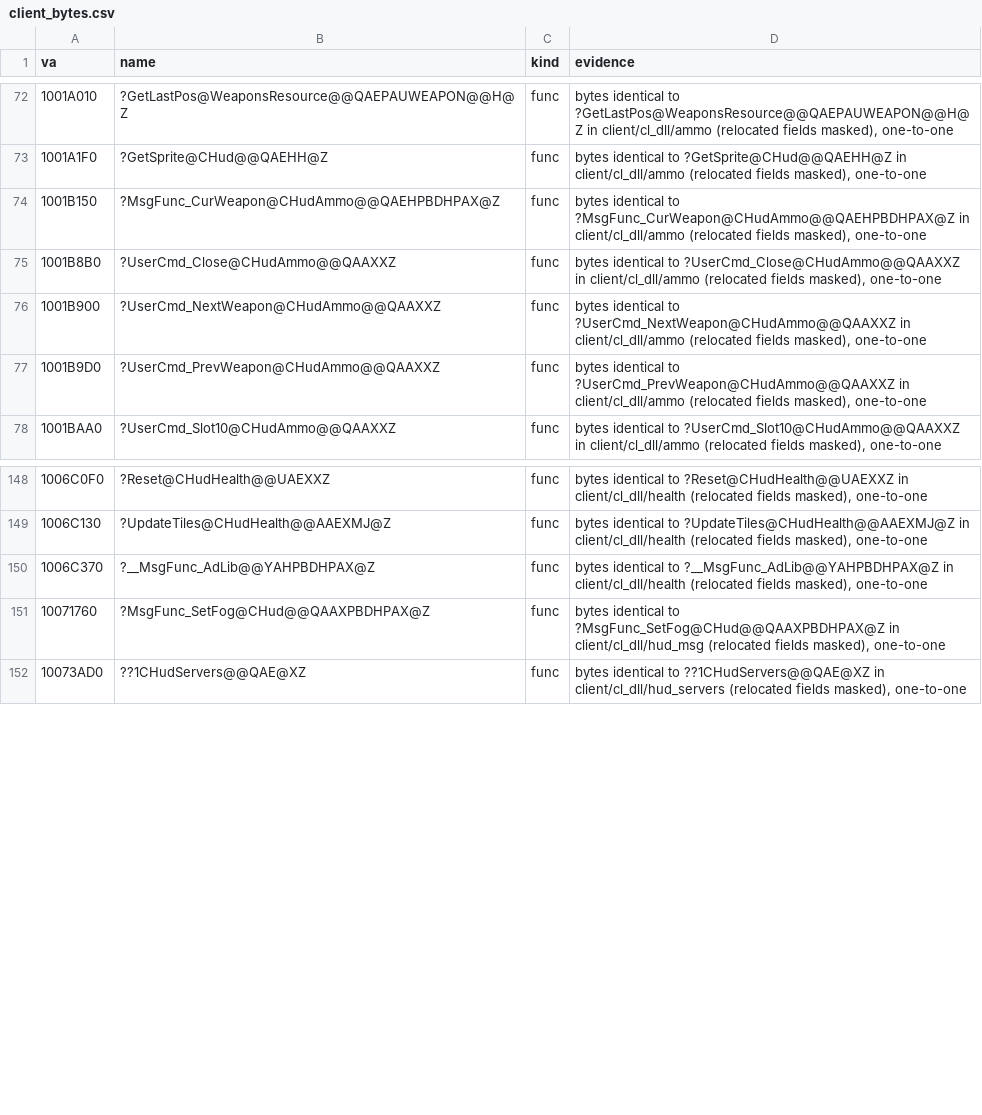
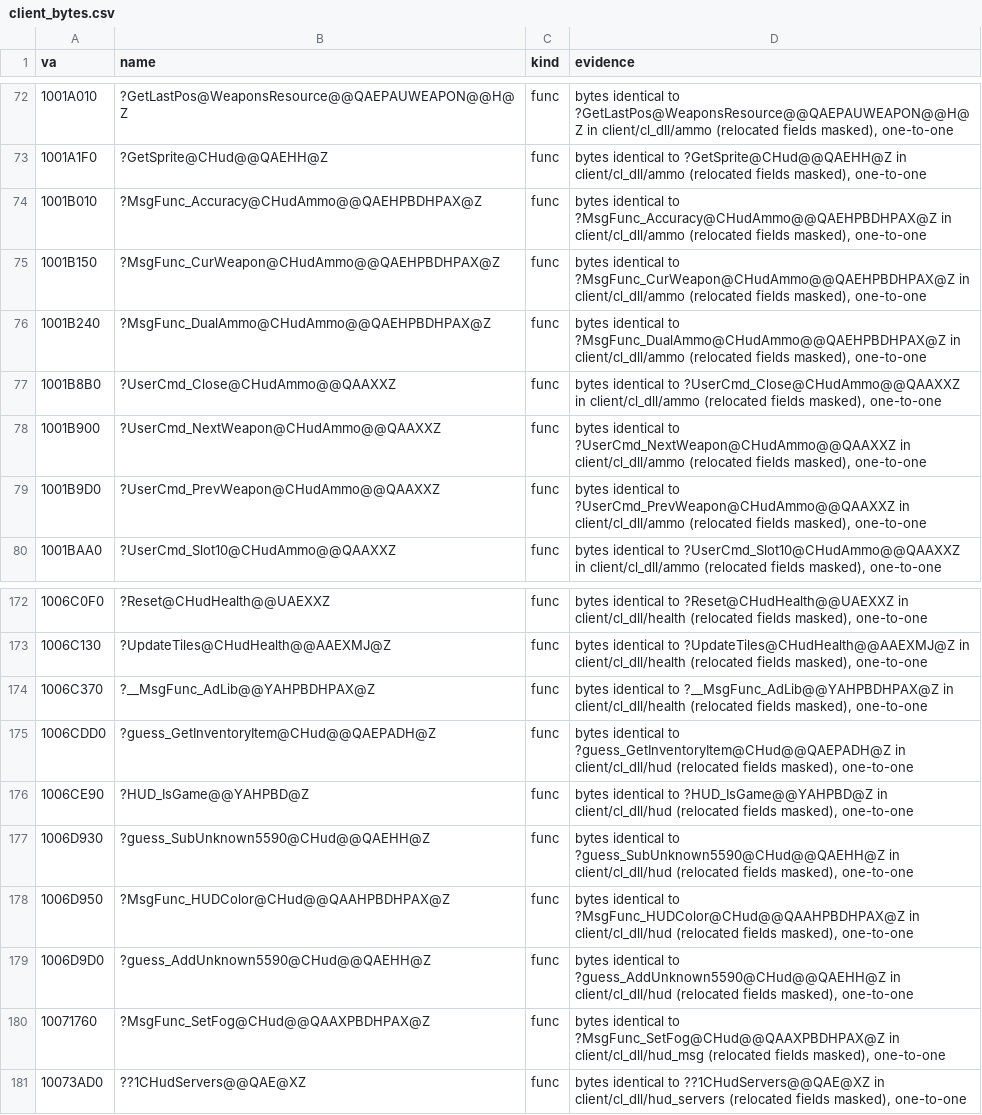
Before and after one commit to caixax/DeCoF, a CSV file: tools/symbols/client_bytes.csv, drawn as a sheet; only a part is shown, gaps mark what is left out; the diff covers the shown part only; the diff names each change by its address in the sheet, - before the commit and + after, or states it on an @@ line.

Commit message:
client: hud_spectator.cpp 28/28, cdll_int.cpp 23/23 (MATCHED); ammo.cpp 48/49, view.cpp 28/29, ev_hldm.cpp 39/40; ModelAttach globals named once; SetModes and EV_FireGlock2 functions fixed in Ghidra

```diff
--- a/tools/symbols/client_bytes.csv
+++ b/tools/symbols/client_bytes.csv
+row 74: 1001B010 | ?MsgFunc_Accuracy@CHudAmmo@@QAEHPBDHPAX@Z | func | bytes identical to ?MsgFunc_Accuracy@CHudAmmo@@QAEHPBDHPAX@Z in client/cl_dll/ammo (relocated fields masked), one-to-one
+row 76: 1001B240 | ?MsgFunc_DualAmmo@CHudAmmo@@QAEHPBDHPAX@Z | func | bytes identical to ?MsgFunc_DualAmmo@CHudAmmo@@QAEHPBDHPAX@Z in client/cl_dll/ammo (relocated fields masked), one-to-one
+row 175: 1006CDD0 | ?guess_GetInventoryItem@CHud@@QAEPADH@Z | func | bytes identical to ?guess_GetInventoryItem@CHud@@QAEPADH@Z in client/cl_dll/hud (relocated fields masked), one-to-one
+row 176: 1006CE90 | ?HUD_IsGame@@YAHPBD@Z | func | bytes identical to ?HUD_IsGame@@YAHPBD@Z in client/cl_dll/hud (relocated fields masked), one-to-one
+row 177: 1006D930 | ?guess_SubUnknown5590@CHud@@QAEHH@Z | func | bytes identical to ?guess_SubUnknown5590@CHud@@QAEHH@Z in client/cl_dll/hud (relocated fields masked), one-to-one
+row 178: 1006D950 | ?MsgFunc_HUDColor@CHud@@QAAHPBDHPAX@Z | func | bytes identical to ?MsgFunc_HUDColor@CHud@@QAAHPBDHPAX@Z in client/cl_dll/hud (relocated fields masked), one-to-one
+row 179: 1006D9D0 | ?guess_AddUnknown5590@CHud@@QAEHH@Z | func | bytes identical to ?guess_AddUnknown5590@CHud@@QAEHH@Z in client/cl_dll/hud (relocated fields masked), one-to-one
```
Also changed, not shown: 22 added rows elsewhere in this file, 17 other files.
